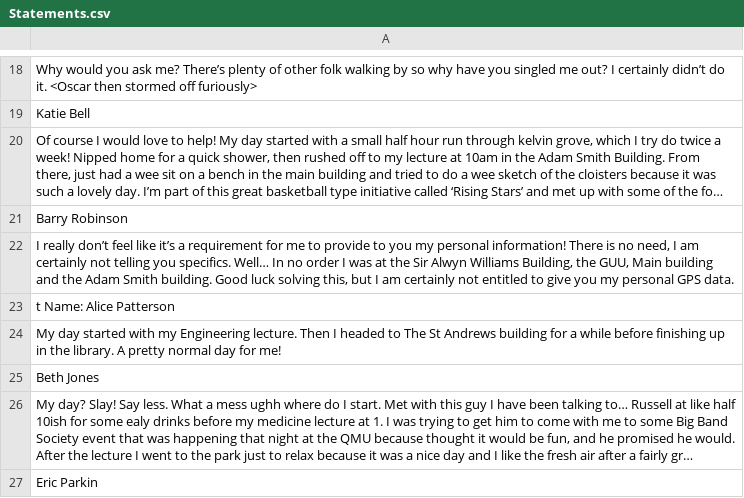
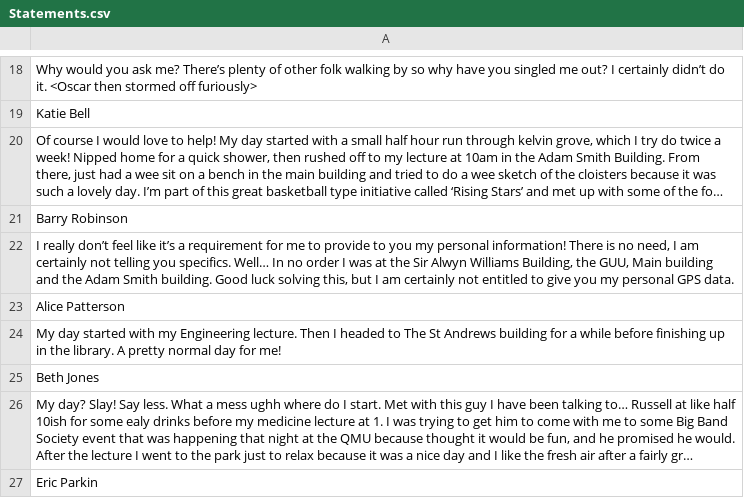
Before and after one commit to SamSJackson/GUTS2022, a CSV file: Statements.csv, drawn as a sheet; only a part is shown, gaps mark what is left out; long unchanged cells end in ….

Commit message:
Fixed issue where processStatements couldn't read in stetement 13

```diff
--- a/Statements.csv
+++ b/Statements.csv
@@ -22,3 +22,3 @@ Barry Robinson
 "I really don’t feel like it’s a requirement for me to provide to you my personal information! There is no need, I am certainly not telling you specifics. Well… In no order I was at the Sir Alwyn Williams Building, the GUU, Main building and the Adam Smith building. Good luck solving this, but I am certainly not entitled to give you my personal GPS data."
-t Name: Alice Patterson
+Alice Patterson
 My day started with my Engineering lecture. Then I headed to The St Andrews building for a while before finishing up in the library. A pretty normal day for me!
```
Also changed, not shown: 1 other file.
